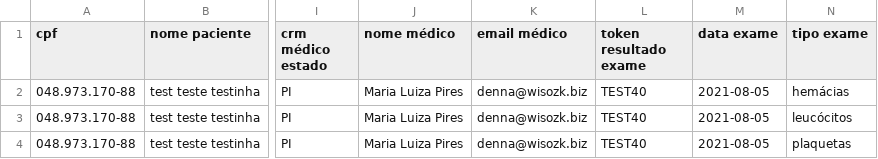
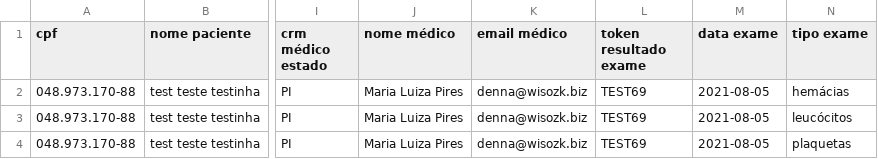
Before and after one commit to petragrunheidt/Rebase-labs, a CSV file: spec/support/small_test_data.csv, drawn as a sheet; only a part is shown, gaps mark what is left out; the diff names each change by its address in the sheet, - before the commit and + after, or states it on an @@ line.

```diff
--- a/spec/support/small_test_data.csv
+++ b/spec/support/small_test_data.csv
-L2:L4 (token resultado exame): TEST40
+L2:L4 (token resultado exame): TEST69
```
Also changed, not shown: 2 other files.
